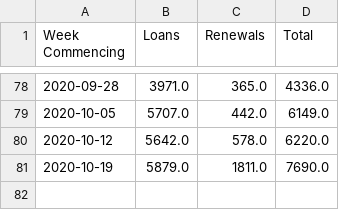
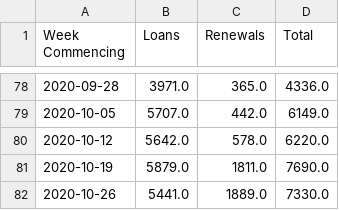
Before and after one commit to 0sumrich/library-dash, a CSV file: src/data/issues_renewals.csv, drawn as a sheet; only a part is shown, gaps mark what is left out; the diff names each change by its address in the sheet, - before the commit and + after, or states it on an @@ line.

```diff
--- a/src/data/issues_renewals.csv
+++ b/src/data/issues_renewals.csv
+row 82: 2020-10-26 | 5441.0 | 1889.0 | 7330.0
```
Also changed, not shown: src/data/borrowers.csv, src/data/prism.csv, 2 other files.
